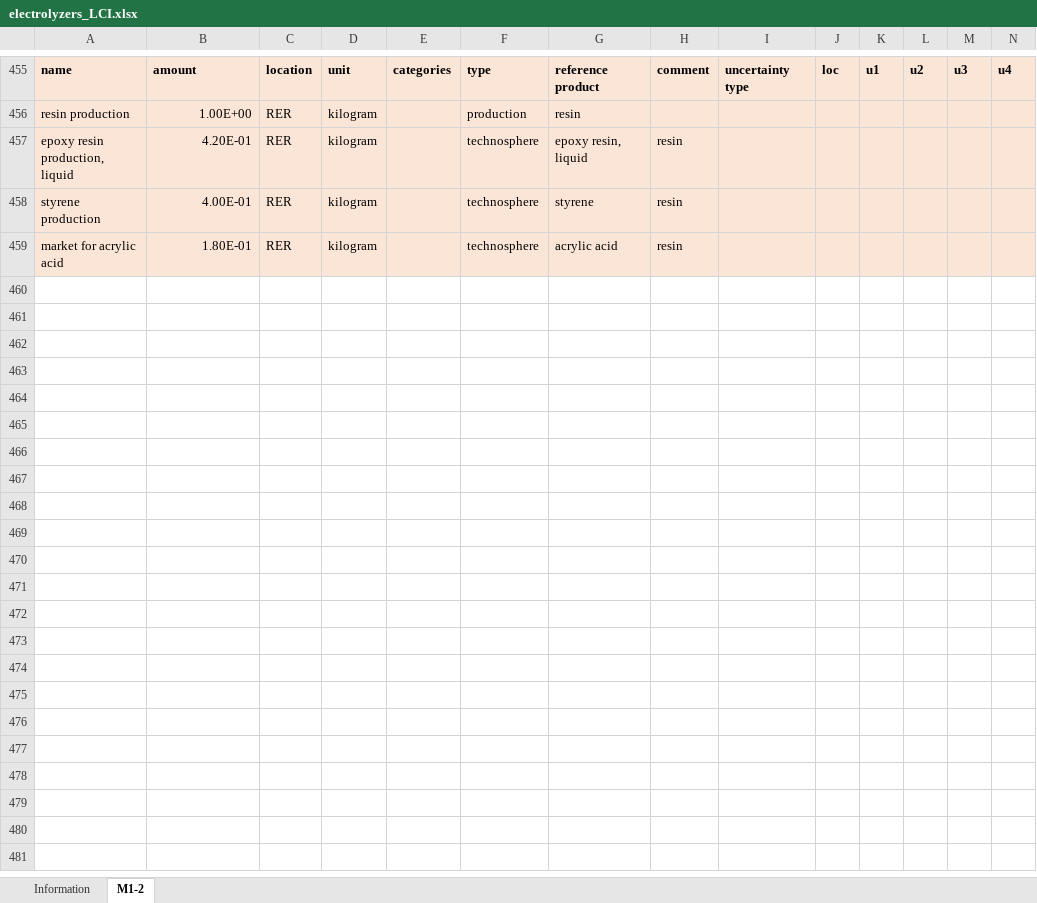
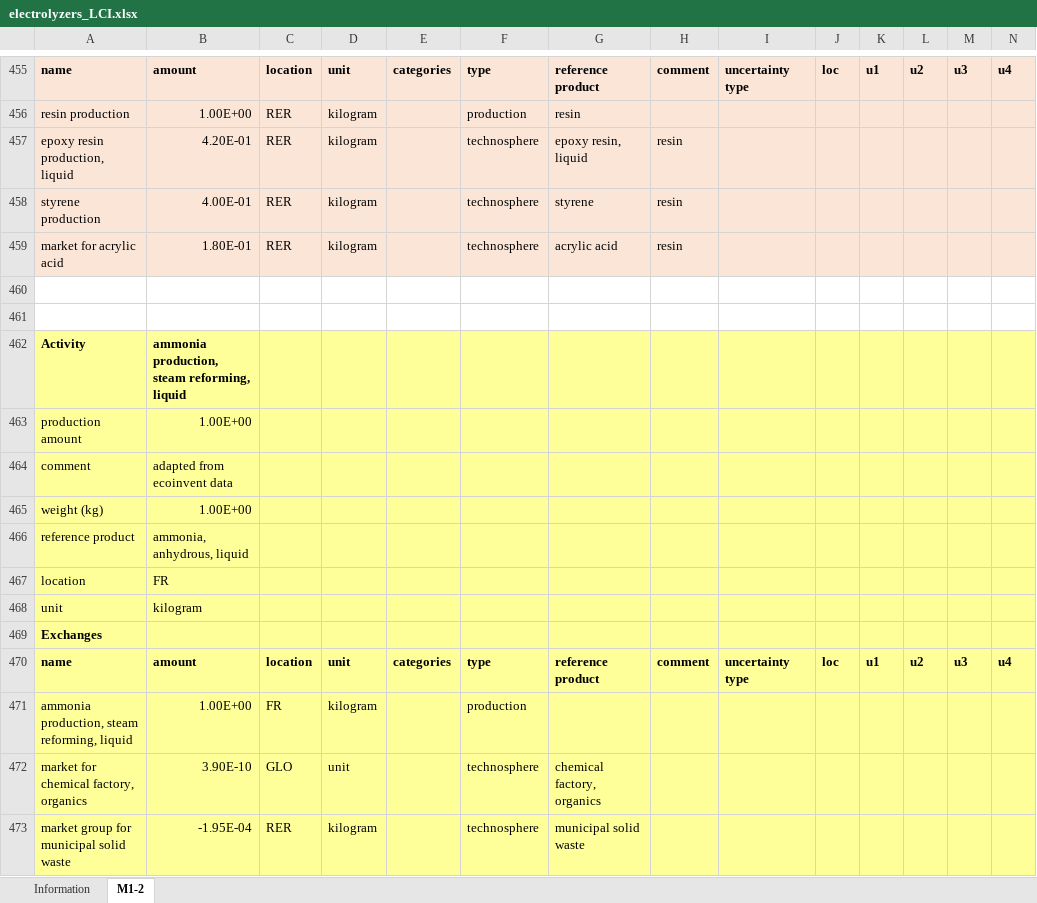
Before and after one commit to juliana-steinbach/HySPI_app, an Excel workbook: electrolyzers_LCI.xlsx, sheet M1-2, drawn as a sheet; only a part is shown, gaps mark what is left out; values as stored, in another font and other column widths than the file's, no borders; rows hold the shown columns only; the diff covers the shown part only; the diff names each change by its address in the sheet, - before the commit and + after, or states it on an @@ line.

Commit message:
adding inventory for ammonia

```diff
--- a/electrolyzers_LCI.xlsx (sheet M1-2)
+++ b/electrolyzers_LCI.xlsx (sheet M1-2)
+row 460: (empty)
+row 461: (empty)
+row 462: Activity | ammonia production, steam reforming, liquid
+row 463: production amount | 1.00E+00
+row 464: comment | adapted from ecoinvent data
+row 465: weight (kg) | 1.00E+00
+row 466: reference product | ammonia, anhydrous, liquid
+row 467: location | FR
+row 468: unit | kilogram
+row 469: Exchanges
+row 470: name | amount | location | unit | categories | type | reference product | comment | uncertainty type | loc | u1 | u2 | u3 | u4
+row 471: ammonia production, steam reforming, liquid | 1.00E+00 | FR | kilogram |  | production
+row 472: market for chemical factory, organics | 3.90E-10 | GLO | unit |  | technosphere | chemical factory, organics
+row 473: market group for municipal solid waste | -1.95E-04 | RER | kilogram |  | technosphere | municipal solid waste
```
Also changed, not shown: 13 added rows elsewhere in this sheet, 4 other files.
